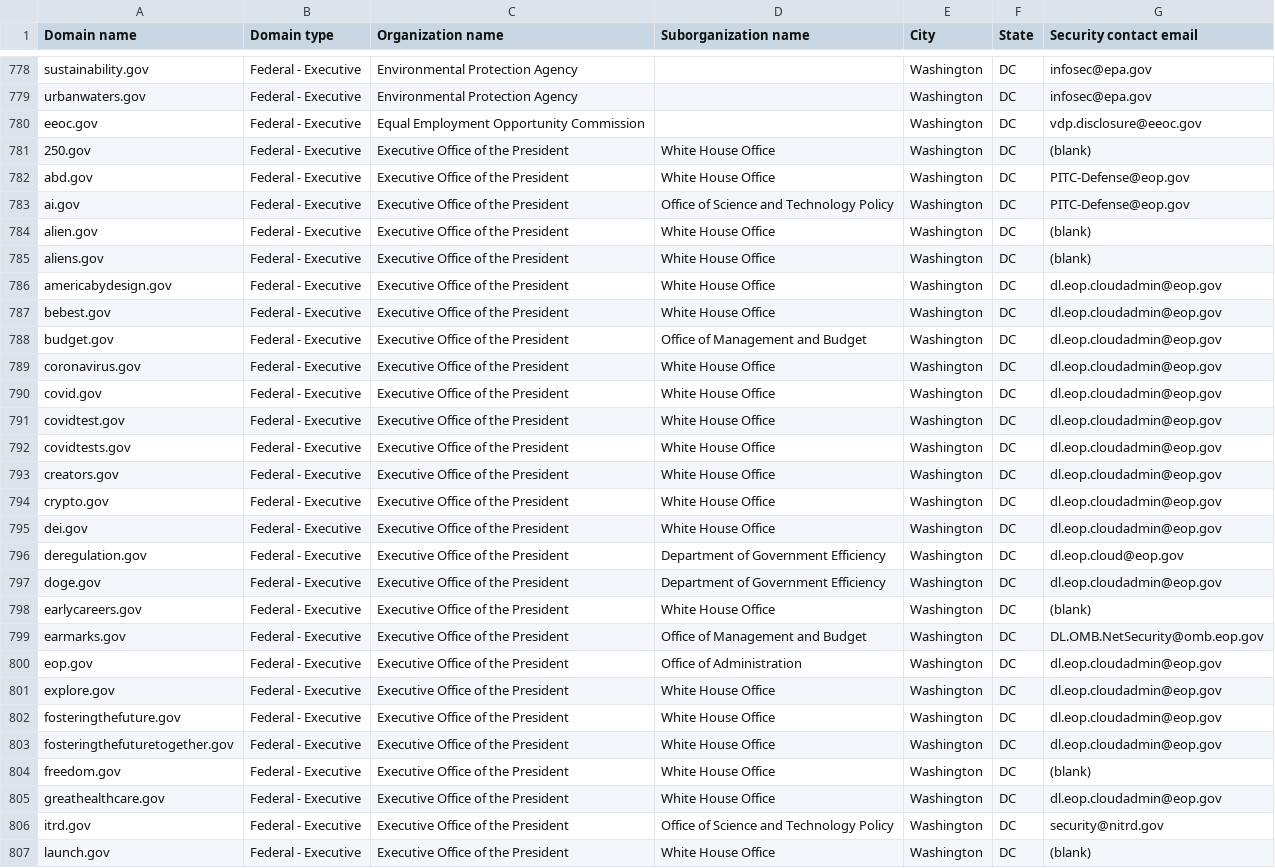
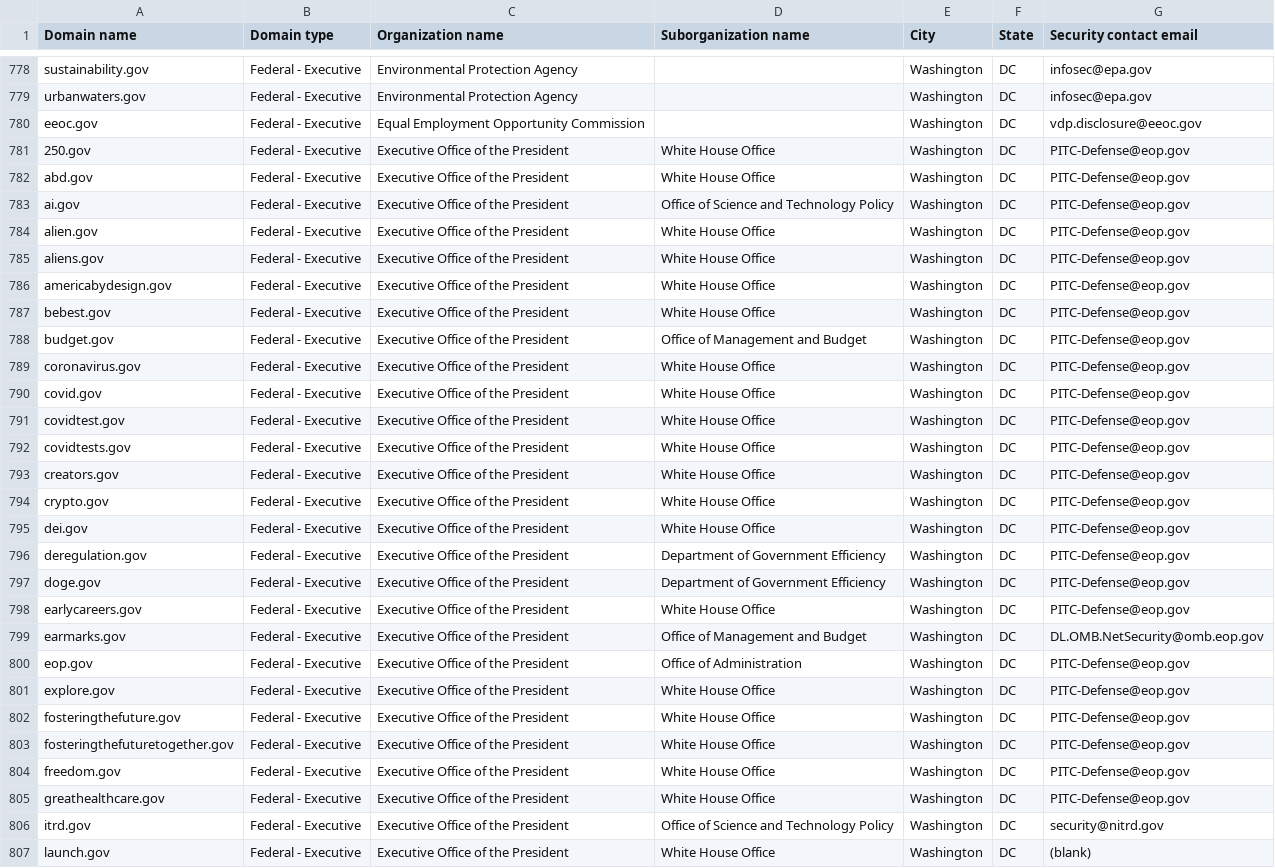
Before and after one commit to f0r3ns1cat0r/dotgov-data, a CSV file: current-federal.csv, drawn as a sheet; only a part is shown, gaps mark what is left out; the diff covers the shown part only; the diff names each change by its address in the sheet, - before the commit and + after, or states it on an @@ line.

```diff
--- a/current-federal.csv
+++ b/current-federal.csv
-G781 (Security contact email): (blank)
+G781 (Security contact email): PITC-Defense@eop.gov
-G784:G785 (Security contact email): (blank)
+G784:G785 (Security contact email): PITC-Defense@eop.gov
-G786:G795 (Security contact email): dl.eop.cloudadmin@eop.gov
+G786:G795 (Security contact email): PITC-Defense@eop.gov
-G796 (Security contact email): dl.eop.cloud@eop.gov
+G796 (Security contact email): PITC-Defense@eop.gov
-G797 (Security contact email): dl.eop.cloudadmin@eop.gov
+G797 (Security contact email): PITC-Defense@eop.gov
-G798 (Security contact email): (blank)
+G798 (Security contact email): PITC-Defense@eop.gov
-G800:G803 (Security contact email): dl.eop.cloudadmin@eop.gov
+G800:G803 (Security contact email): PITC-Defense@eop.gov
-G804 (Security contact email): (blank)
+G804 (Security contact email): PITC-Defense@eop.gov
-G805 (Security contact email): dl.eop.cloudadmin@eop.gov
+G805 (Security contact email): PITC-Defense@eop.gov
```
Also changed, not shown: 2 added rows elsewhere in this file, 1 other file.
